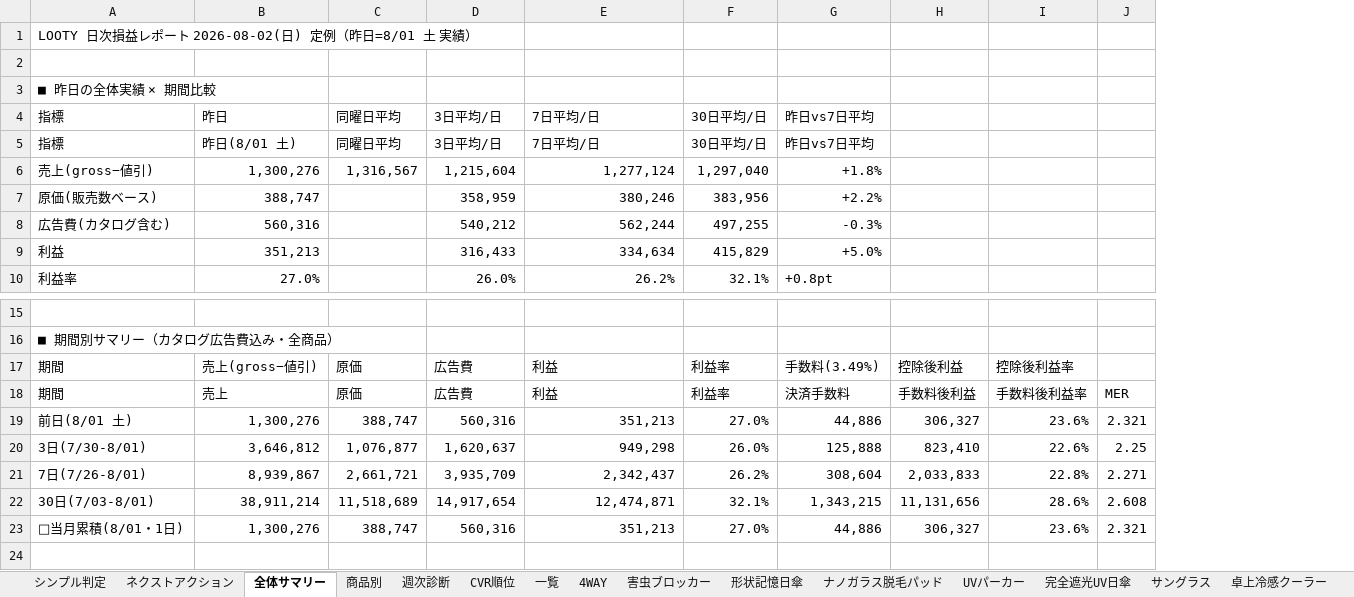
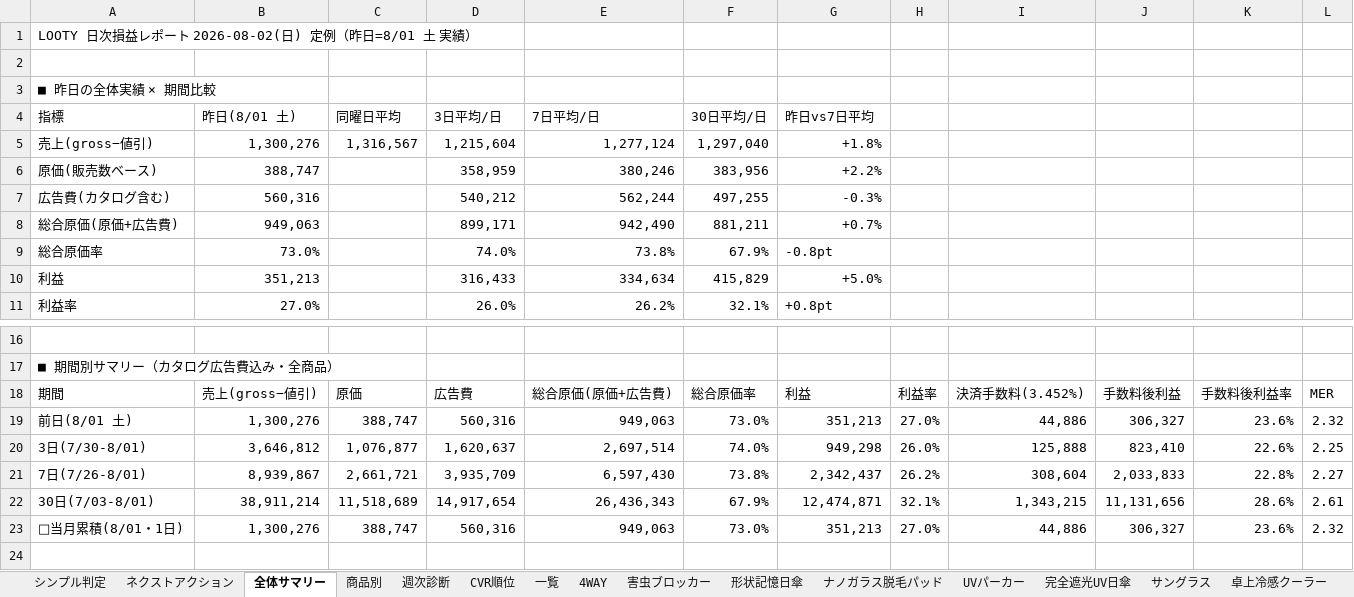
Before and after one commit to finracofficial-cmd/LOOana, an Excel workbook: data/reports/report-2026-08-02.xlsx, sheet 全体サマリー, drawn as a sheet; only a part is shown, gaps mark what is left out; values as stored, in another font and other column widths than the file's, no cell formats; removed rows and columns are numbered as before the commit, all else as after; the diff names each change by its address in the sheet, - before the commit and + after, or states it on an @@ line.

```diff
--- a/data/reports/report-2026-08-02.xlsx (sheet 全体サマリー)
+++ b/data/reports/report-2026-08-02.xlsx (sheet 全体サマリー)
+column H, rows 18-23: 利益率 | 27.0% | 26.0% | 26.2% | 32.1% | 27.0%
+column I, rows 18-23: 決済手数料(3.452%) | 44,886 | 125,888 | 308,604 | 1,343,215 | 44,886
-column J, rows 18-23: MER | 2.321 | 2.25 | 2.271 | 2.608 | 2.321
+column L, rows 18-23: MER | 2.32 | 2.25 | 2.27 | 2.61 | 2.32
-row 4: 指標 | 昨日 | 同曜日平均 | 3日平均/日 | 7日平均/日 | 30日平均/日 | 昨日vs7日平均
+row 8: 総合原価(原価+広告費) | 949,063 |  | 899,171 | 942,490 | 881,211 | +0.7%
+row 9: 総合原価率 | 73.0% |  | 74.0% | 73.8% | 67.9% | -0.8pt
-row 17: 期間 | 売上(gross−値引) | 原価 | 広告費 | 利益 | 利益率 | 手数料(3.49%) | 控除後利益 | 控除後利益率
-B18 (昨日(8/01 土)): 売上
+B18 (昨日(8/01 土)): 売上(gross−値引)
-E18 (7日平均/日): 利益
+E18 (7日平均/日): 総合原価(原価+広告費)
-F18 (30日平均/日): 利益率
+F18 (30日平均/日): 総合原価率
-G18 (昨日vs7日平均): 決済手数料
+G18 (昨日vs7日平均): 利益
-E19 (7日平均/日): 351,213
+E19 (7日平均/日): 949,063
-F19 (30日平均/日): 27.0%
+F19 (30日平均/日): 73.0%
-G19 (昨日vs7日平均): 44,886
+G19 (昨日vs7日平均): 351,213
-E20 (7日平均/日): 949,298
+E20 (7日平均/日): 2,697,514
-F20 (30日平均/日): 26.0%
+F20 (30日平均/日): 74.0%
-G20 (昨日vs7日平均): 125,888
+G20 (昨日vs7日平均): 949,298
-E21 (7日平均/日): 2,342,437
+E21 (7日平均/日): 6,597,430
-F21 (30日平均/日): 26.2%
+F21 (30日平均/日): 73.8%
-G21 (昨日vs7日平均): 308,604
+G21 (昨日vs7日平均): 2,342,437
-E22 (7日平均/日): 12,474,871
+E22 (7日平均/日): 26,436,343
-F22 (30日平均/日): 32.1%
+F22 (30日平均/日): 67.9%
-G22 (昨日vs7日平均): 1,343,215
+G22 (昨日vs7日平均): 12,474,871
-E23 (7日平均/日): 351,213
+E23 (7日平均/日): 949,063
-F23 (30日平均/日): 27.0%
+F23 (30日平均/日): 73.0%
-G23 (昨日vs7日平均): 44,886
+G23 (昨日vs7日平均): 351,213
```
Also changed, not shown: cell formats, 4 other files.
